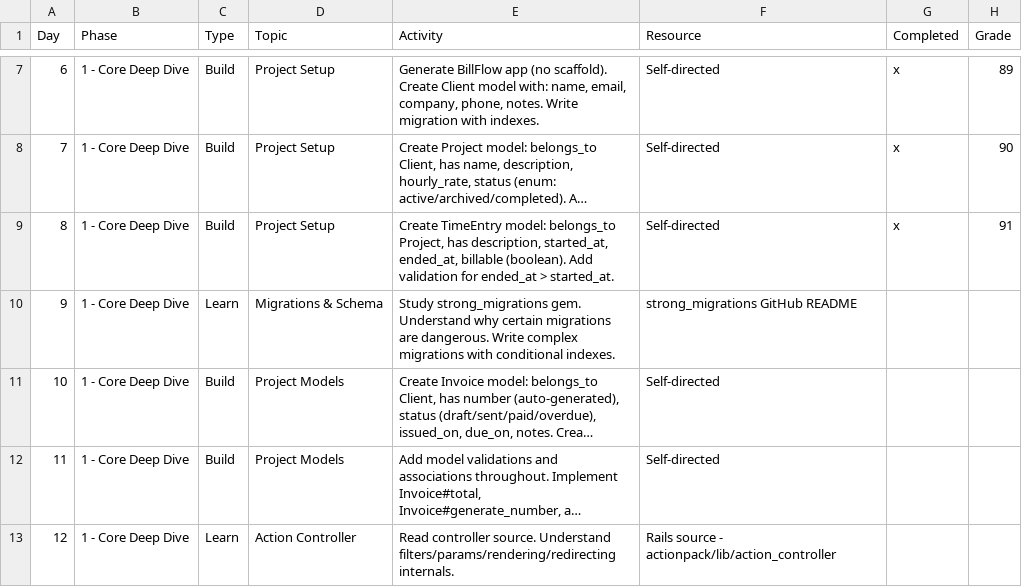
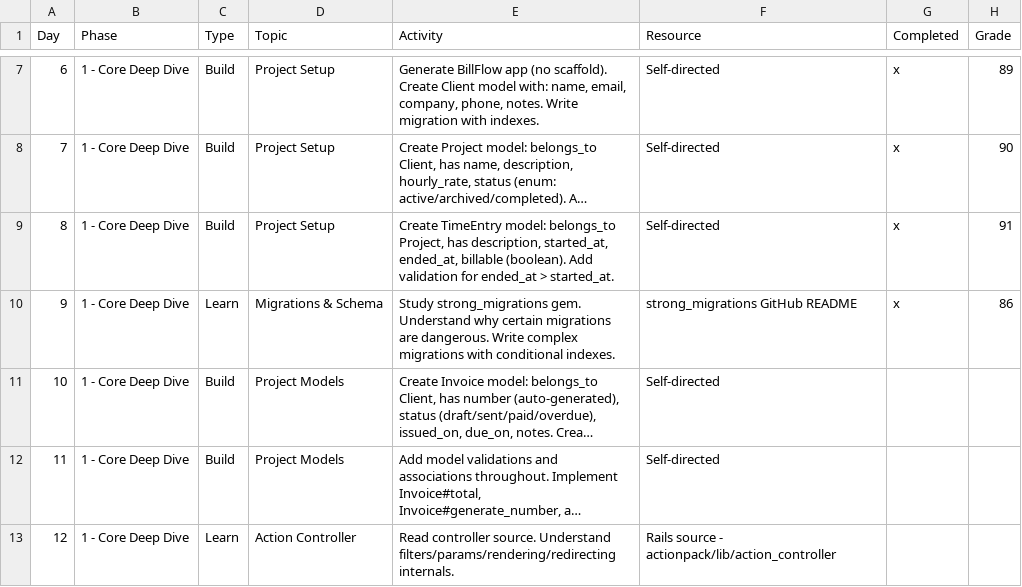
Before and after one commit to zalepa/bill_flow, a CSV file: rails_mastery_schedule.csv, drawn as a sheet; only a part is shown, gaps mark what is left out; long unchanged cells end in …; the diff names each change by its address in the sheet, - before the commit and + after, or states it on an @@ line.

```diff
--- a/rails_mastery_schedule.csv
+++ b/rails_mastery_schedule.csv
-G10 (Completed): (empty)
+G10 (Completed): x
-H10 (Grade): (empty)
+H10 (Grade): 86
```
Also changed, not shown: 2 other files.
